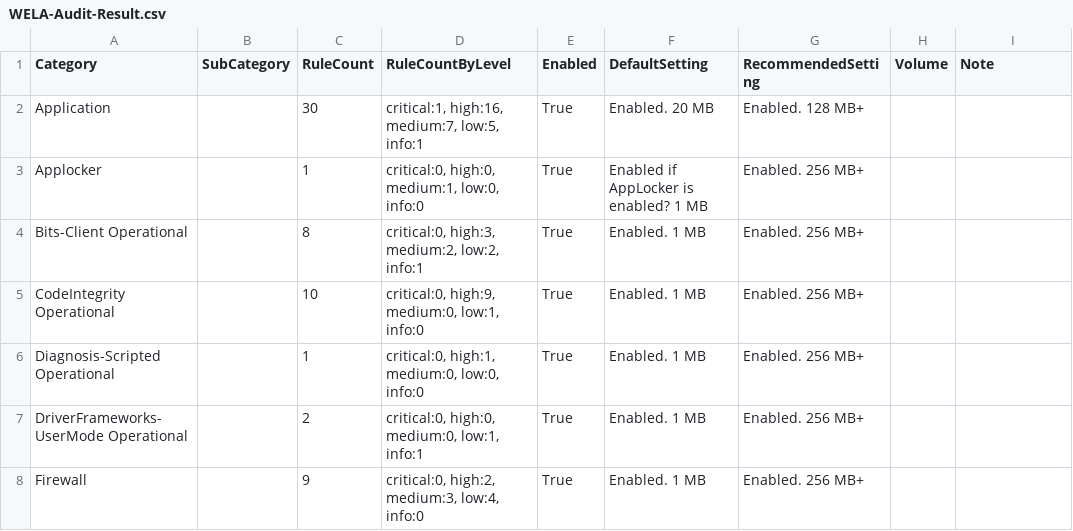
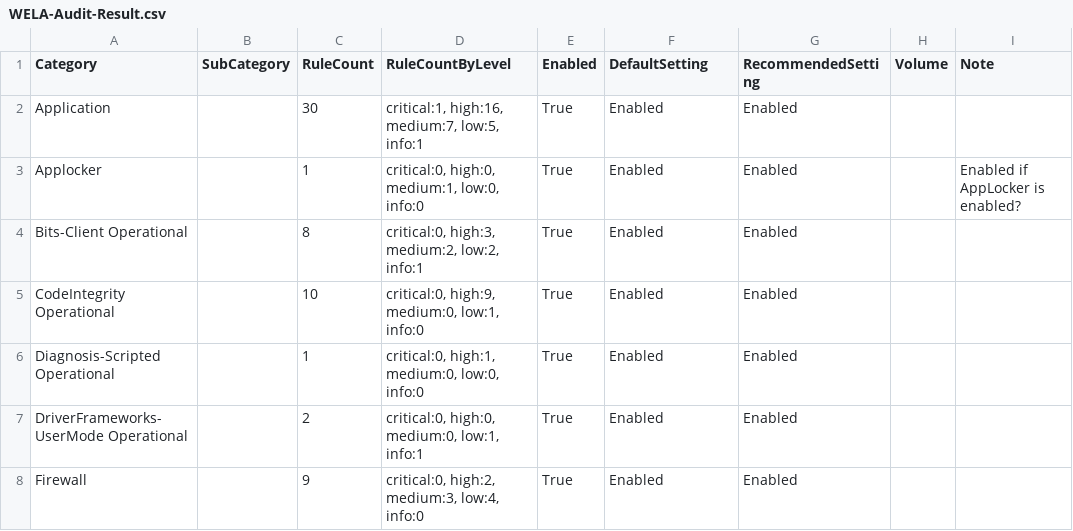
Before and after one commit to fukusuket/EventLog-Baseline-Guide, a CSV file: data/Australian_Signals_Directorate/WELA-Audit-Result.csv, drawn as a sheet; only a part is shown; the diff covers the shown part only.

```diff
--- a/data/Australian_Signals_Directorate/WELA-Audit-Result.csv
+++ b/data/Australian_Signals_Directorate/WELA-Audit-Result.csv
@@ -1,8 +1,8 @@
 "Category","SubCategory","RuleCount","RuleCountByLevel","Enabled","DefaultSetting","RecommendedSetting","Volume","Note"
-"Application","","30","critical:1, high:16, medium:7, low:5, info:1","True","Enabled. 20 MB","Enabled. 128 MB+","",""
-"Applocker","","1","critical:0, high:0, medium:1, low:0, info:0","True","Enabled if AppLocker is enabled? 1 MB","Enabled. 256 MB+","",""
-"Bits-Client Operational","","8","critical:0, high:3, medium:2, low:2, info:1","True","Enabled. 1 MB","Enabled. 256 MB+","",""
-"CodeIntegrity Operational","","10","critical:0, high:9, medium:0, low:1, info:0","True","Enabled. 1 MB","Enabled. 256 MB+","",""
-"Diagnosis-Scripted Operational","","1","critical:0, high:1, medium:0, low:0, info:0","True","Enabled. 1 MB","Enabled. 256 MB+","",""
-"DriverFrameworks-UserMode Operational","","2","critical:0, high:0, medium:0, low:1, info:1","True","Enabled. 1 MB","Enabled. 256 MB+","",""
-"Firewall","","9","critical:0, high:2, medium:3, low:4, info:0","True","Enabled. 1 MB","Enabled. 256 MB+","",""
+"Application","","30","critical:1, high:16, medium:7, low:5, info:1","True","Enabled","Enabled","",""
+"Applocker","","1","critical:0, high:0, medium:1, low:0, info:0","True","Enabled","Enabled","","Enabled if AppLocker is enabled?"
+"Bits-Client Operational","","8","critical:0, high:3, medium:2, low:2, info:1","True","Enabled","Enabled","",""
+"CodeIntegrity Operational","","10","critical:0, high:9, medium:0, low:1, info:0","True","Enabled","Enabled","",""
+"Diagnosis-Scripted Operational","","1","critical:0, high:1, medium:0, low:0, info:0","True","Enabled","Enabled","",""
+"DriverFrameworks-UserMode Operational","","2","critical:0, high:0, medium:0, low:1, info:1","True","Enabled","Enabled","",""
+"Firewall","","9","critical:0, high:2, medium:3, low:4, info:0","True","Enabled","Enabled","",""
```
Also changed, not shown: 57 edited cells elsewhere in this file.
